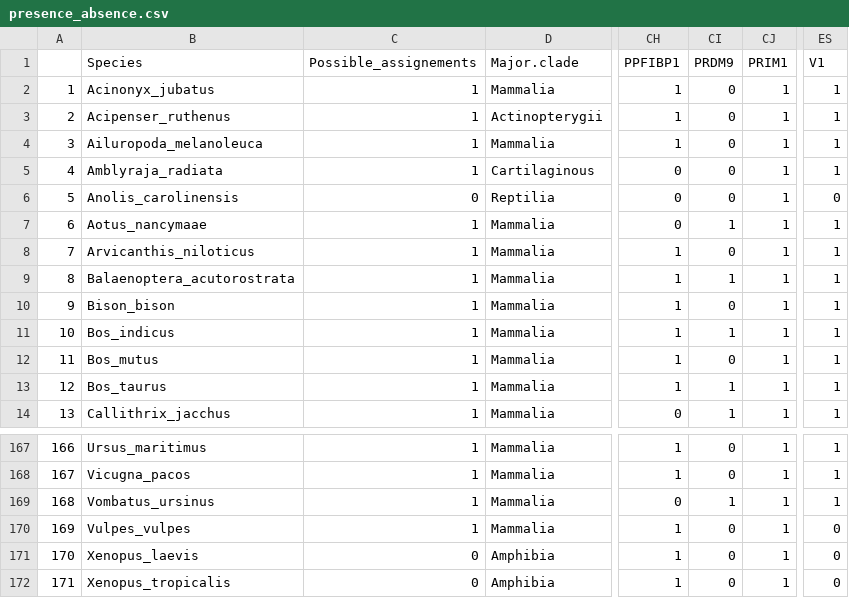
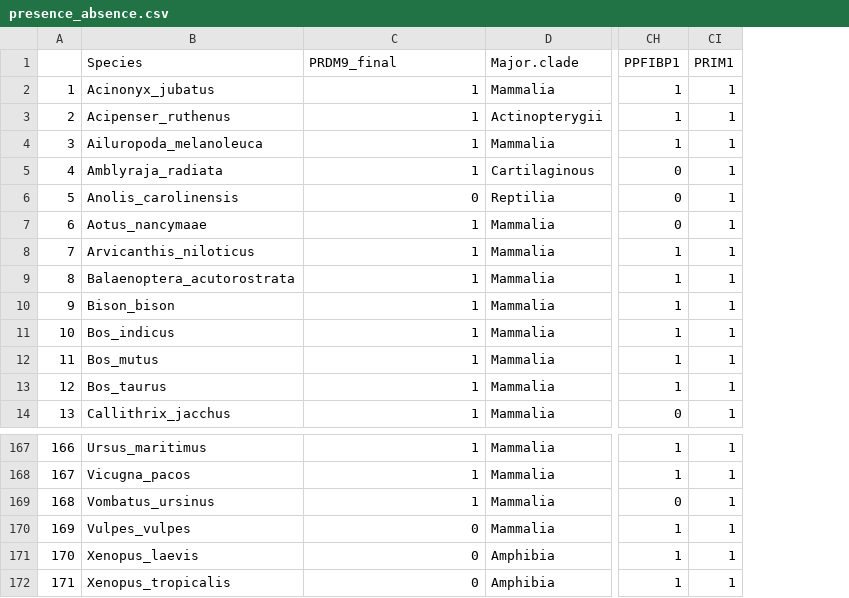
Before and after one commit to izabelcavassim/PRDM9_analyses, a CSV file: data/presence_absence.csv, drawn as a sheet; only a part is shown, gaps mark what is left out; the diff names each change by its address in the sheet, - before the commit and + after, or states it on an @@ line.

```diff
--- a/data/presence_absence.csv
+++ b/data/presence_absence.csv
-column CI (PRDM9), rows 2-14: 0 | 0 | 0 | 0 | 0 | 1 | 0 | 1 | 0 | 1 | 0 | 1 | 1; rows 167-172: 0 | 0 | 1 | 0 | 0 | 0
-column ES (V1), rows 2-14: 1 | 1 | 1 | 1 | 0 | 1 | 1 | 1 | 1 | 1 | 1 | 1 | 1; rows 167-172: 1 | 1 | 1 | 0 | 0 | 0
-C1: Possible_assignements
+C1: PRDM9_final
-C170 (PRDM9_final): 1
+C170 (PRDM9_final): 0
```
Also changed, not shown: 2 other files.
